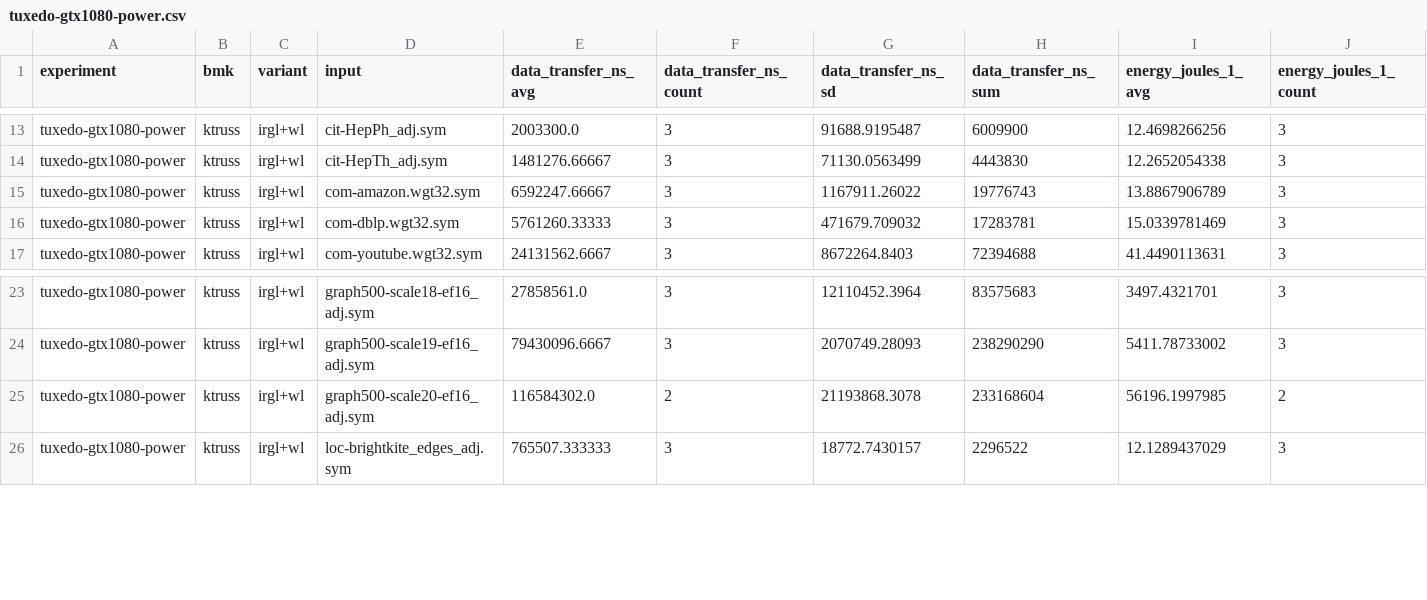
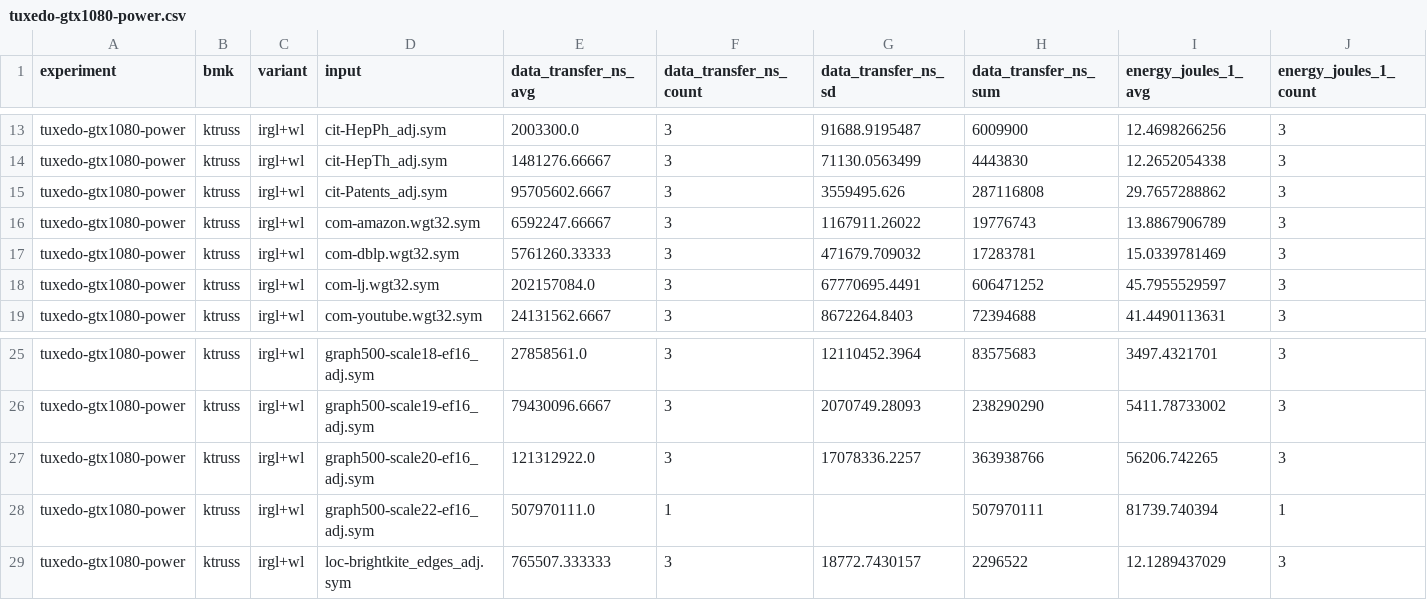
Before and after one commit to chadvoegele/gpgraphiso, a CSV file: eval/ktruss/tuxedo-gtx1080-power.csv, drawn as a sheet; only a part is shown, gaps mark what is left out; removed rows and columns are numbered as before the commit, all else as after; rows hold the shown columns only; the diff names each change by its address in the sheet, - before the commit and + after, or states it on an @@ line.

```diff
--- a/eval/ktruss/tuxedo-gtx1080-power.csv
+++ b/eval/ktruss/tuxedo-gtx1080-power.csv
+row 15: tuxedo-gtx1080-power | ktruss | irgl+wl | cit-Patents_adj.sym | 95705602.6667 | 3 | 3559495.626 | 287116808 | 29.7657288862 | 3
+row 18: tuxedo-gtx1080-power | ktruss | irgl+wl | com-lj.wgt32.sym | 202157084.0 | 3 | 67770695.4491 | 606471252 | 45.7955529597 | 3
-row 25: tuxedo-gtx1080-power | ktruss | irgl+wl | graph500-scale20-ef16_adj.sym | 116584302.0 | 2 | 21193868.3078 | 233168604 | 56196.1997985 | 2
+row 27: tuxedo-gtx1080-power | ktruss | irgl+wl | graph500-scale20-ef16_adj.sym | 121312922.0 | 3 | 17078336.2257 | 363938766 | 56206.742265 | 3
+row 28: tuxedo-gtx1080-power | ktruss | irgl+wl | graph500-scale22-ef16_adj.sym | 507970111.0 | 1 |  | 507970111 | 81739.740394 | 1
```
Also changed, not shown: eval/ktruss/tuxedo-gtx1080-power-energy-raw.csv, eval/ktruss/tuxedo-gtx1080-power-raw.csv, 5 other files.
